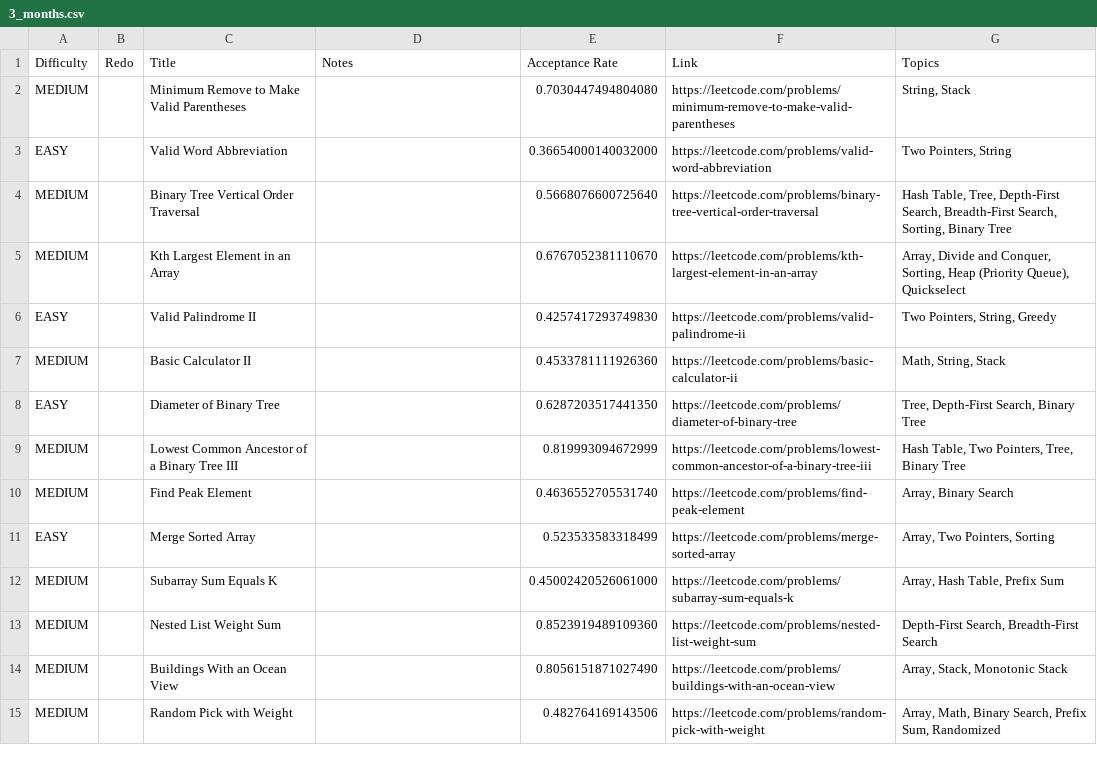
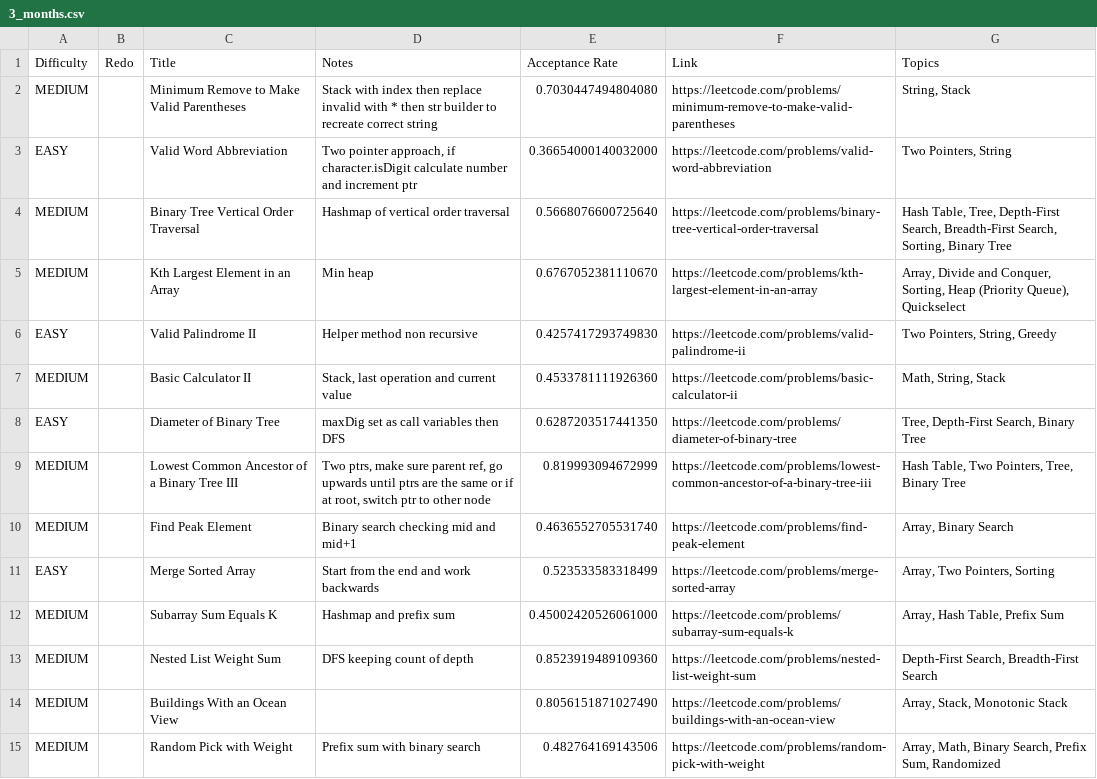
Before and after one commit to GoldenRatio3/leetcode-progress-tracker, a CSV file: meta/3_months.csv, drawn as a sheet; only a part is shown; the diff covers the shown part only.

Commit message:
added meta notes

```diff
--- a/meta/3_months.csv
+++ b/meta/3_months.csv
@@ -2,12 +2,12 @@ Difficulty,Redo,Title,Notes,Acceptance Rate,Link,Topics
-MEDIUM,,Minimum Remove to Make Valid Parentheses,,0.7030447494804080,https://leetcode.com/problems/minimum-remove-to-make-valid-parentheses,"String, Stack"
-EASY,,Valid Word Abbreviation,,0.36654000140032000,https://leetcode.com/problems/valid-word-abbreviation,"Two Pointers, String"
-MEDIUM,,Binary Tree Vertical Order Traversal,,0.5668076600725640,https://leetcode.com/problems/binary-tree-vertical-order-traversal,"Hash Table, Tree, Depth-First Search, Breadth-First Search, Sorting, Binary Tree"
-MEDIUM,,Kth Largest Element in an Array,,0.6767052381110670,https://leetcode.com/problems/kth-largest-element-in-an-array,"Array, Divide and Conquer, Sorting, Heap (Priority Queue), Quickselect"
-EASY,,Valid Palindrome II,,0.4257417293749830,https://leetcode.com/problems/valid-palindrome-ii,"Two Pointers, String, Greedy"
-MEDIUM,,Basic Calculator II,,0.4533781111926360,https://leetcode.com/problems/basic-calculator-ii,"Math, String, Stack"
-EASY,,Diameter of Binary Tree,,0.6287203517441350,https://leetcode.com/problems/diameter-of-binary-tree,"Tree, Depth-First Search, Binary Tree"
-MEDIUM,,Lowest Common Ancestor of a Binary Tree III,,0.819993094672999,https://leetcode.com/problems/lowest-common-ancestor-of-a-binary-tree-iii,"Hash Table, Two Pointers, Tree, Binary Tree"
-MEDIUM,,Find Peak Element,,0.4636552705531740,https://leetcode.com/problems/find-peak-element,"Array, Binary Search"
-EASY,,Merge Sorted Array,,0.523533583318499,https://leetcode.com/problems/merge-sorted-array,"Array, Two Pointers, Sorting"
-MEDIUM,,Subarray Sum Equals K,,0.45002420526061000,https://leetcode.com/problems/subarray-sum-equals-k,"Array, Hash Table, Prefix Sum"
-MEDIUM,,Nested List Weight Sum,,0.8523919489109360,https://leetcode.com/problems/nested-list-weight-sum,"Depth-First Search, Breadth-First Search"
+MEDIUM,,Minimum Remove to Make Valid Parentheses,Stack with index then replace invalid with * then str builder to recreate correct string,0.7030447494804080,https://leetcode.com/problems/minimum-remove-to-make-valid-parentheses,"String, Stack",,,
+EASY,,Valid Word Abbreviation,"Two pointer approach, if character.isDigit calculate number and increment ptr",0.36654000140032000,https://leetcode.com/problems/valid-word-abbreviation,"Two Pointers, String",,,
+MEDIUM,,Binary Tree Vertical Order Traversal,Hashmap of vertical order traversal,0.5668076600725640,https://leetcode.com/problems/binary-tree-vertical-order-traversal,"Hash Table, Tree, Depth-First Search, Breadth-First Search, Sorting, Binary Tree",,,
+MEDIUM,,Kth Largest Element in an Array,Min heap,0.6767052381110670,https://leetcode.com/problems/kth-largest-element-in-an-array,"Array, Divide and Conquer, Sorting, Heap (Priority Queue), Quickselect",,,
+EASY,,Valid Palindrome II,Helper method non recursive,0.4257417293749830,https://leetcode.com/problems/valid-palindrome-ii,"Two Pointers, String, Greedy",,,
+MEDIUM,,Basic Calculator II,"Stack, last operation and current value",0.4533781111926360,https://leetcode.com/problems/basic-calculator-ii,"Math, String, Stack",,,
+EASY,,Diameter of Binary Tree,maxDig set as call variables then DFS,0.6287203517441350,https://leetcode.com/problems/diameter-of-binary-tree,"Tree, Depth-First Search, Binary Tree",,,
+MEDIUM,,Lowest Common Ancestor of a Binary Tree III,"Two ptrs, make sure parent ref, go upwards until ptrs are the same or if at root, switch ptr to other node",0.819993094672999,https://leetcode.com/problems/lowest-common-ancestor-of-a-binary-tree-iii,"Hash Table, Two Pointers, Tree, Binary Tree",,,
+MEDIUM,,Find Peak Element,Binary search checking mid and mid+1,0.4636552705531740,https://leetcode.com/problems/find-peak-element,"Array, Binary Search",,,
+EASY,,Merge Sorted Array,Start from the end and work backwards,0.523533583318499,https://leetcode.com/problems/merge-sorted-array,"Array, Two Pointers, Sorting",,,
+MEDIUM,,Subarray Sum Equals K,Hashmap and prefix sum,0.45002420526061000,https://leetcode.com/problems/subarray-sum-equals-k,"Array, Hash Table, Prefix Sum",,,
+MEDIUM,,Nested List Weight Sum,DFS keeping count of depth,0.8523919489109360,https://leetcode.com/problems/nested-list-weight-sum,"Depth-First Search, Breadth-First Search",,,
@@ -15 +15 @@ MEDIUM,,Buildings With an Ocean View,,0.8056151871027490,https://leetcode.com/pr
-MEDIUM,,Random Pick with Weight,,0.482764169143506,https://leetcode.com/problems/random-pick-with-weight,"Array, Math, Binary Search, Prefix Sum, Randomized"
+MEDIUM,,Random Pick with Weight,Prefix sum with binary search,0.482764169143506,https://leetcode.com/problems/random-pick-with-weight,"Array, Math, Binary Search, Prefix Sum, Randomized",,,
```
Also changed, not shown: 4 added rows and 10 edited cells elsewhere in this file, 1 other file.
